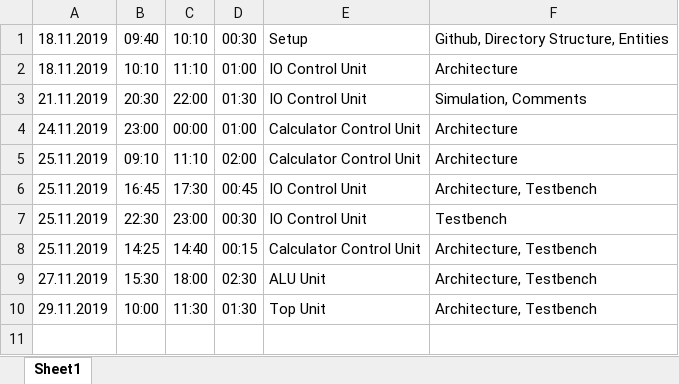
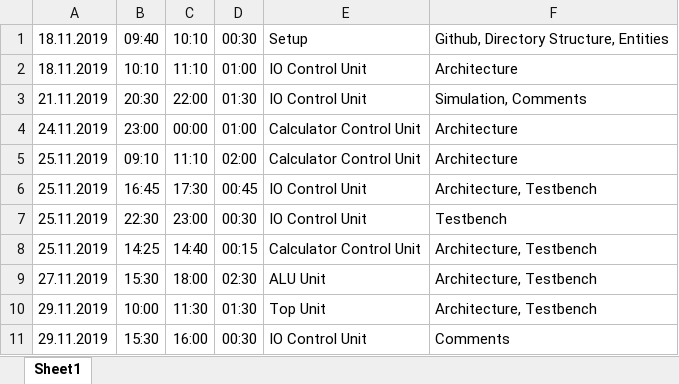
Before and after one commit to Scheams/vhdl-calculator, an Excel workbook: doc/Time Records.xlsx, sheet Sheet1, drawn as a sheet; values as stored, in another font and other column widths than the file's, no borders; the diff names each change by its address in the sheet, - before the commit and + after, or states it on an @@ line.

Commit message:
Comment IO Control Unit

```diff
--- a/doc/Time Records.xlsx (sheet Sheet1)
+++ b/doc/Time Records.xlsx (sheet Sheet1)
+row 11: 29.11.2019 | 15:30 | 16:00 | 00:30 | IO Control Unit | Comments
```
Also changed, not shown: 4 other files.
